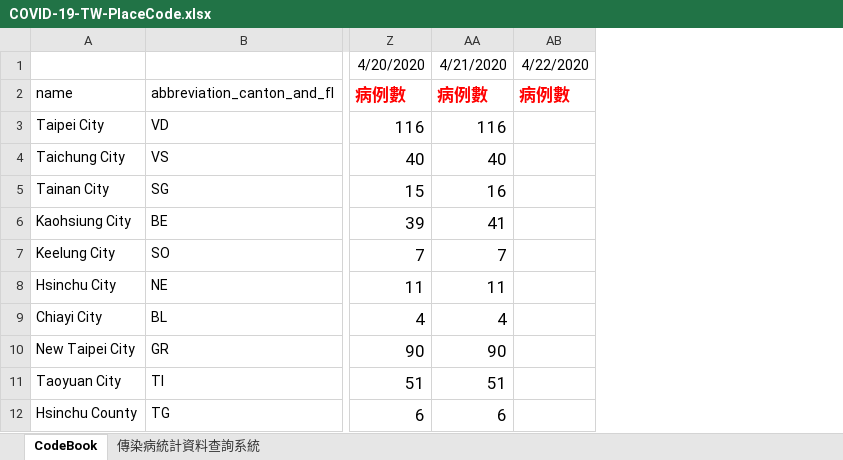
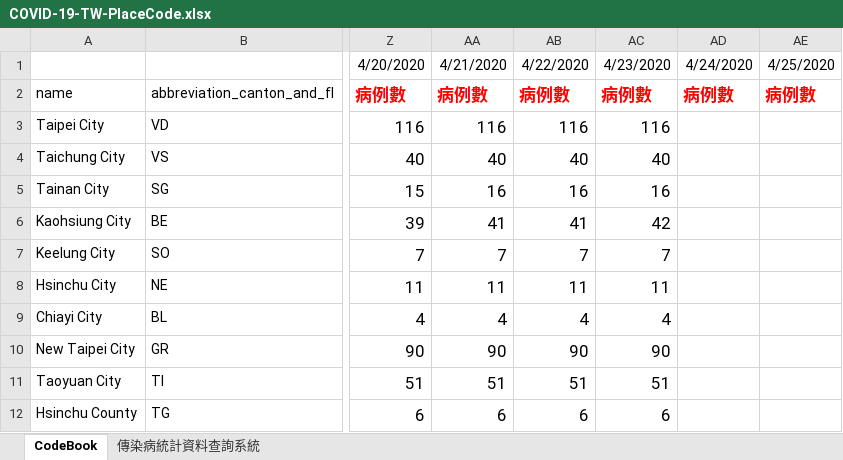
Before and after one commit to R2flip/covid19_dashboard_Leo_TW, an Excel workbook: COVID-19-TW-PlaceCode.xlsx, sheet CodeBook, drawn as a sheet; only a part is shown, gaps mark what is left out; values as stored, in another font and other column widths than the file's, no borders; addresses are those after the commit; the diff names each change by its address in the sheet, - before the commit and + after, or states it on an @@ line.

```diff
--- a/COVID-19-TW-PlaceCode.xlsx (sheet CodeBook)
+++ b/COVID-19-TW-PlaceCode.xlsx (sheet CodeBook)
+column AB, rows 1-12: 4/22/2020 | 病例數 | 116 | 40 | 16 | 41 | 7 | 11 | 4 | 90 | 51 | 6
+column AC, rows 1-12: 4/23/2020 | 病例數 | 116 | 40 | 16 | 42 | 7 | 11 | 4 | 90 | 51 | 6
+column AE, rows 1-2: 4/25/2020 | 病例數
-AD1: 4/22/2020
+AD1: 4/24/2020
```
Also changed, not shown: 2 other files.
